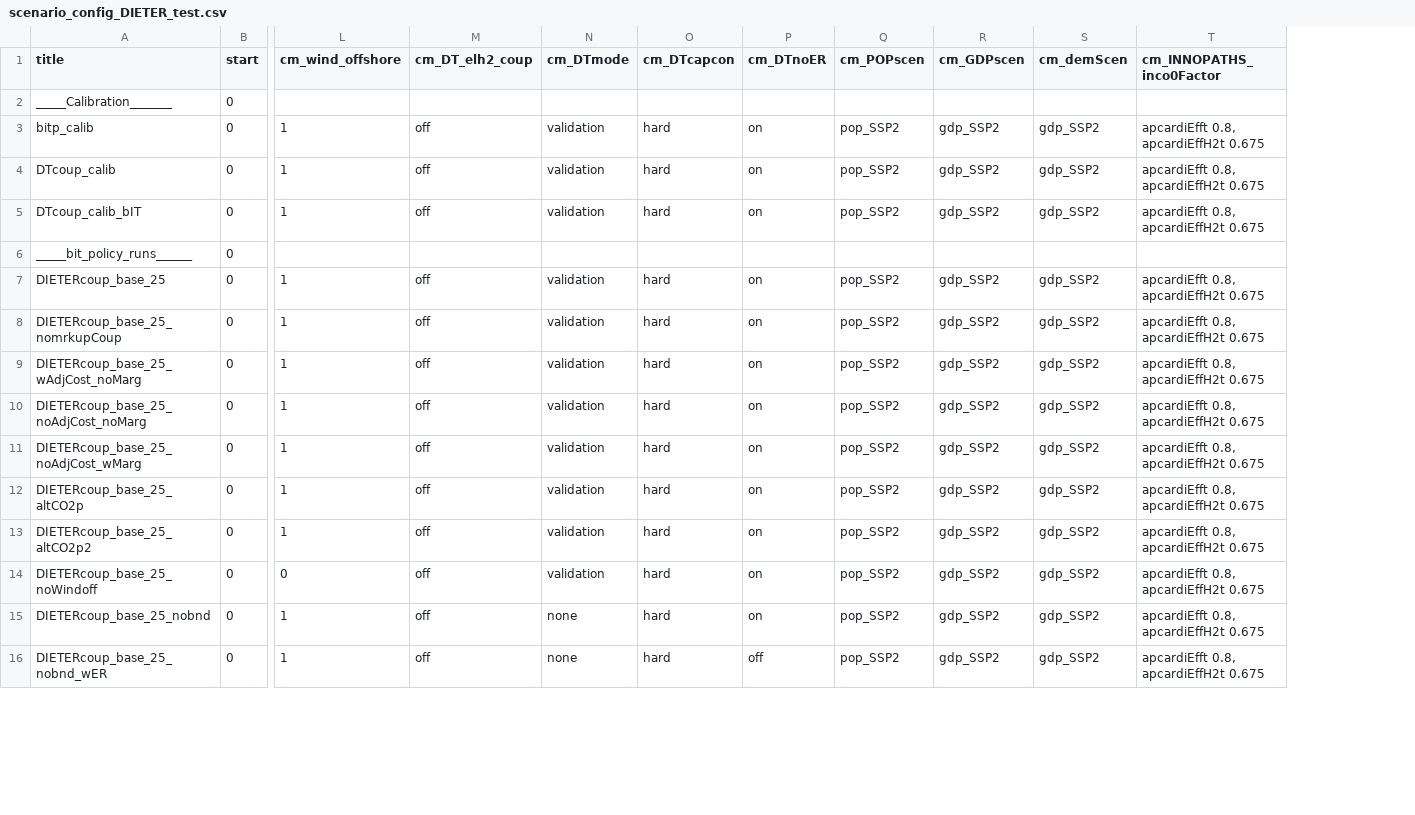
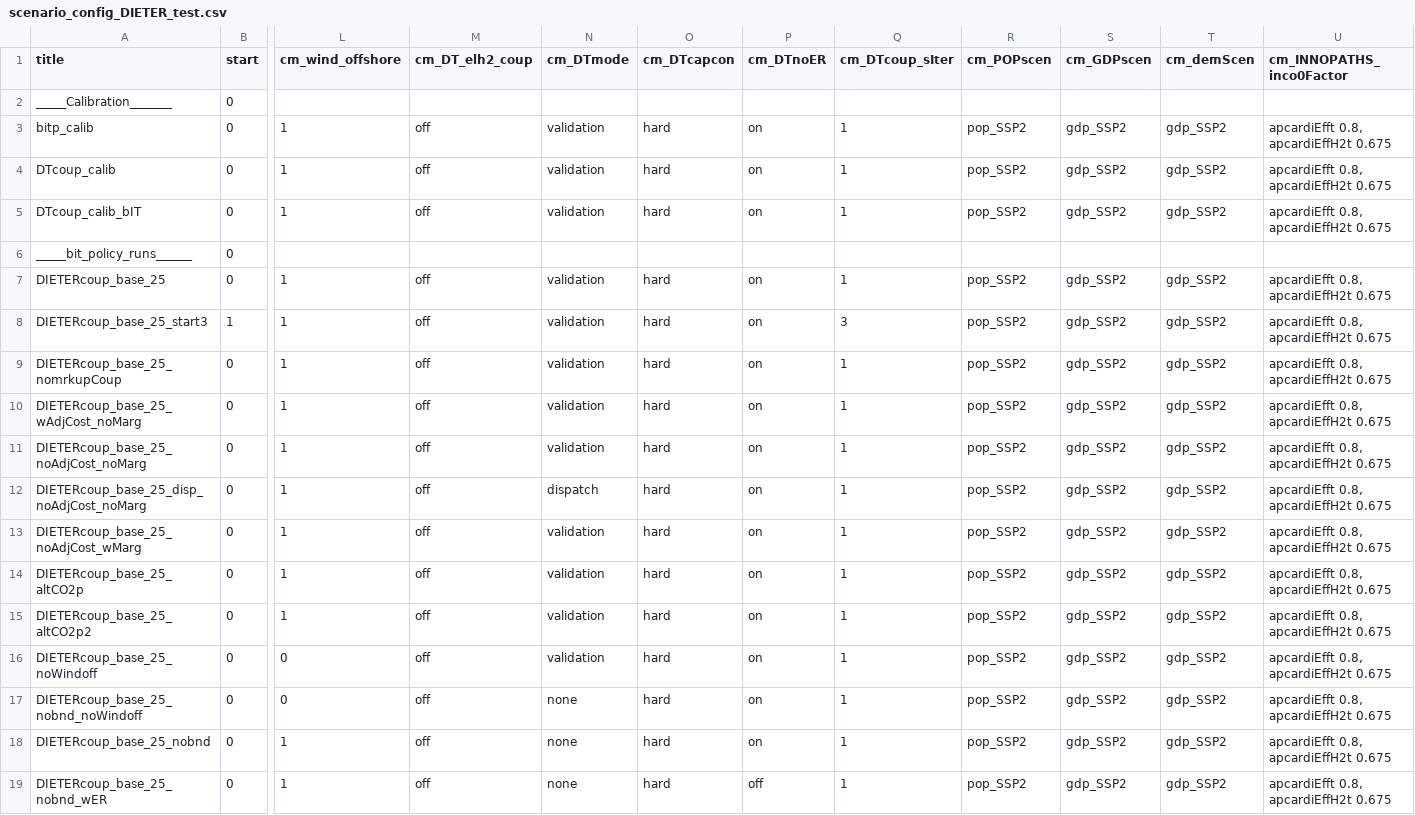
Before and after one commit to cchrisgong/remind-coupling-dieter, a CSV file: config/21_regions_EU11/scenario_config_DIETER_test.csv, drawn as a sheet; only a part is shown, gaps mark what is left out; rows hold the shown columns only; the diff names each change by its address in the sheet, - before the commit and + after, or states it on an @@ line.

Commit message:
enable feature where coupling starts after certain iterations of REMIND nash

```diff
--- a/config/21_regions_EU11/scenario_config_DIETER_test.csv
+++ b/config/21_regions_EU11/scenario_config_DIETER_test.csv
+column Q (cm_DTcoup_sIter), rows 3-7: 1 | 1 | 1 |  | 1; rows 9-11: all 1; rows 13-16: all 1; rows 18-19: 1 | 1
+row 8: DIETERcoup_base_25_start3 | 1 | 1 | off | validation | hard | on | 3 | pop_SSP2 | gdp_SSP2 | gdp_SSP2 | apcardiEfft 0.8, apcardiEffH2t 0.675
+row 12: DIETERcoup_base_25_disp_noAdjCost_noMarg | 0 | 1 | off | dispatch | hard | on | 1 | pop_SSP2 | gdp_SSP2 | gdp_SSP2 | apcardiEfft 0.8, apcardiEffH2t 0.675
+row 17: DIETERcoup_base_25_nobnd_noWindoff | 0 | 0 | off | none | hard | on | 1 | pop_SSP2 | gdp_SSP2 | gdp_SSP2 | apcardiEfft 0.8, apcardiEffH2t 0.675
```
Also changed, not shown: 8 other files.
